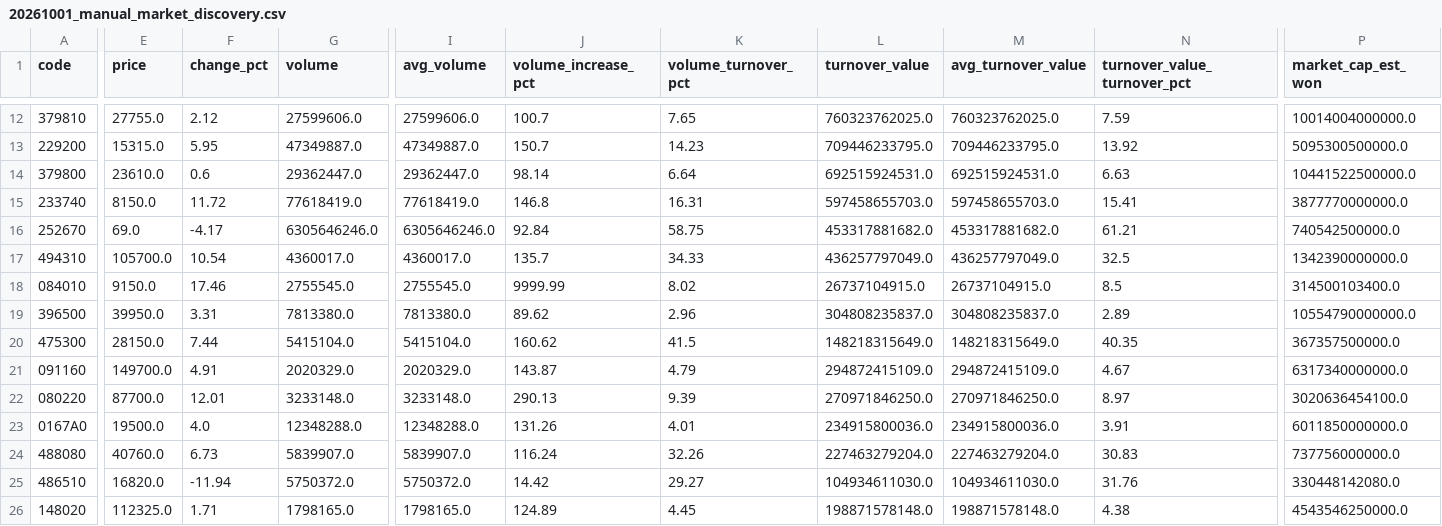
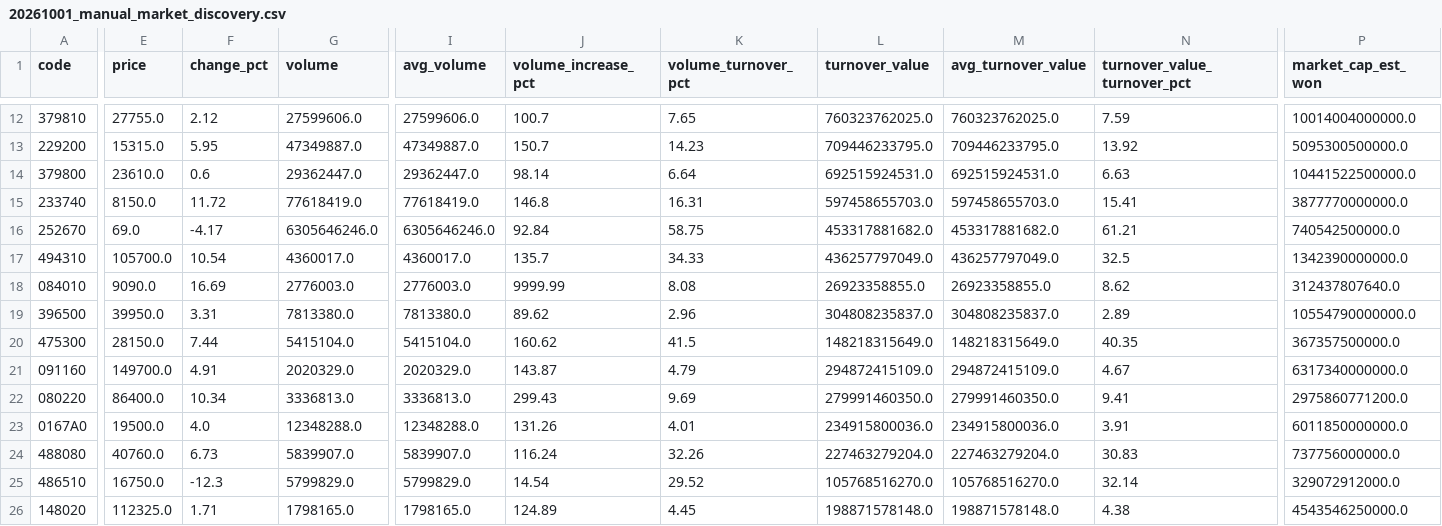
Before and after one commit to jaehyogi-bot/trytolearn1, a CSV file: data/20261001_manual_market_discovery.csv, drawn as a sheet; only a part is shown, gaps mark what is left out; the diff covers the shown part only; the diff names each change by its address in the sheet, - before the commit and + after, or states it on an @@ line.

```diff
--- a/data/20261001_manual_market_discovery.csv
+++ b/data/20261001_manual_market_discovery.csv
-E18 (price): 9150.0
+E18 (price): 9090.0
-F18 (change_pct): 17.46
+F18 (change_pct): 16.69
-G18 (volume): 2755545.0
+G18 (volume): 2776003.0
-I18 (avg_volume): 2755545.0
+I18 (avg_volume): 2776003.0
-K18 (volume_turnover_pct): 8.02
+K18 (volume_turnover_pct): 8.08
-L18 (turnover_value): 26737104915.0
+L18 (turnover_value): 26923358855.0
-M18 (avg_turnover_value): 26737104915.0
+M18 (avg_turnover_value): 26923358855.0
-N18 (turnover_value_turnover_pct): 8.5
+N18 (turnover_value_turnover_pct): 8.62
-P18 (market_cap_est_won): 314500103400.0
+P18 (market_cap_est_won): 312437807640.0
-E22 (price): 87700.0
+E22 (price): 86400.0
-F22 (change_pct): 12.01
+F22 (change_pct): 10.34
-G22 (volume): 3233148.0
+G22 (volume): 3336813.0
-I22 (avg_volume): 3233148.0
+I22 (avg_volume): 3336813.0
-J22 (volume_increase_pct): 290.13
+J22 (volume_increase_pct): 299.43
-K22 (volume_turnover_pct): 9.39
+K22 (volume_turnover_pct): 9.69
-L22 (turnover_value): 270971846250.0
+L22 (turnover_value): 279991460350.0
-M22 (avg_turnover_value): 270971846250.0
+M22 (avg_turnover_value): 279991460350.0
-N22 (turnover_value_turnover_pct): 8.97
+N22 (turnover_value_turnover_pct): 9.41
-P22 (market_cap_est_won): 3020636454100.0
+P22 (market_cap_est_won): 2975860771200.0
-E25 (price): 16820.0
+E25 (price): 16750.0
-F25 (change_pct): -11.94
+F25 (change_pct): -12.3
-G25 (volume): 5750372.0
+G25 (volume): 5799829.0
-I25 (avg_volume): 5750372.0
+I25 (avg_volume): 5799829.0
-J25 (volume_increase_pct): 14.42
+J25 (volume_increase_pct): 14.54
-K25 (volume_turnover_pct): 29.27
+K25 (volume_turnover_pct): 29.52
-L25 (turnover_value): 104934611030.0
+L25 (turnover_value): 105768516270.0
-M25 (avg_turnover_value): 104934611030.0
+M25 (avg_turnover_value): 105768516270.0
-N25 (turnover_value_turnover_pct): 31.76
+N25 (turnover_value_turnover_pct): 32.14
-P25 (market_cap_est_won): 330448142080.0
+P25 (market_cap_est_won): 329072912000.0
```
Also changed, not shown: 106 edited cells elsewhere in this file, data/20261001_manual_review_queue.csv, 6 other files.
